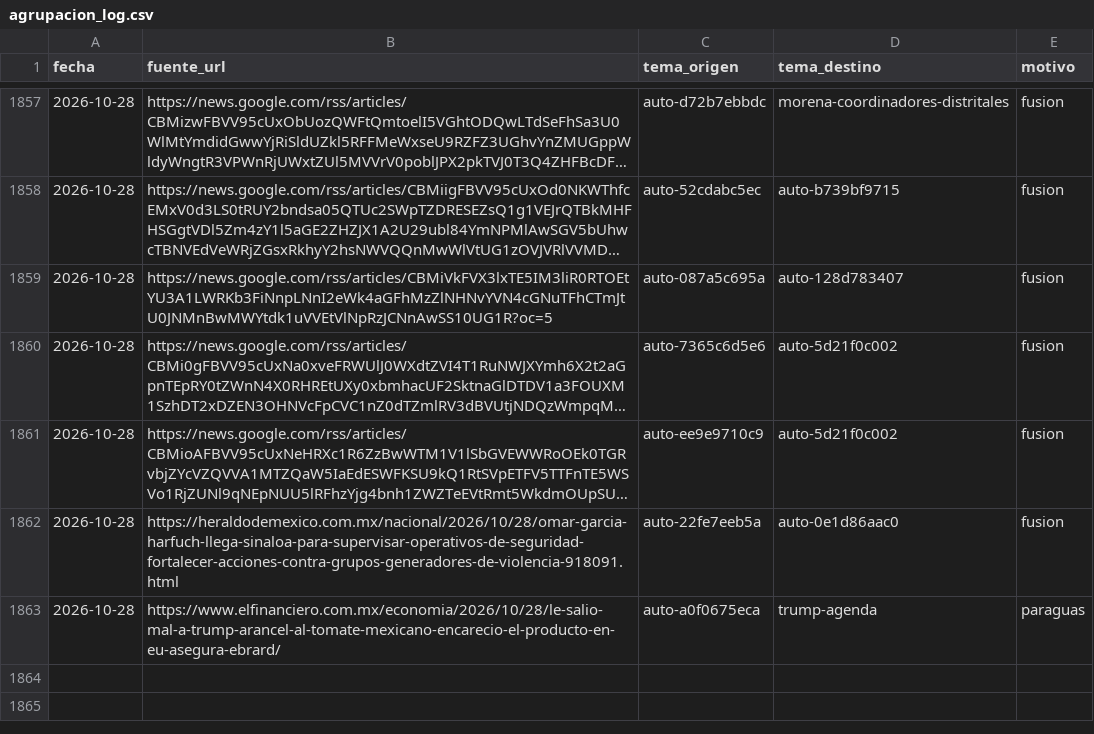
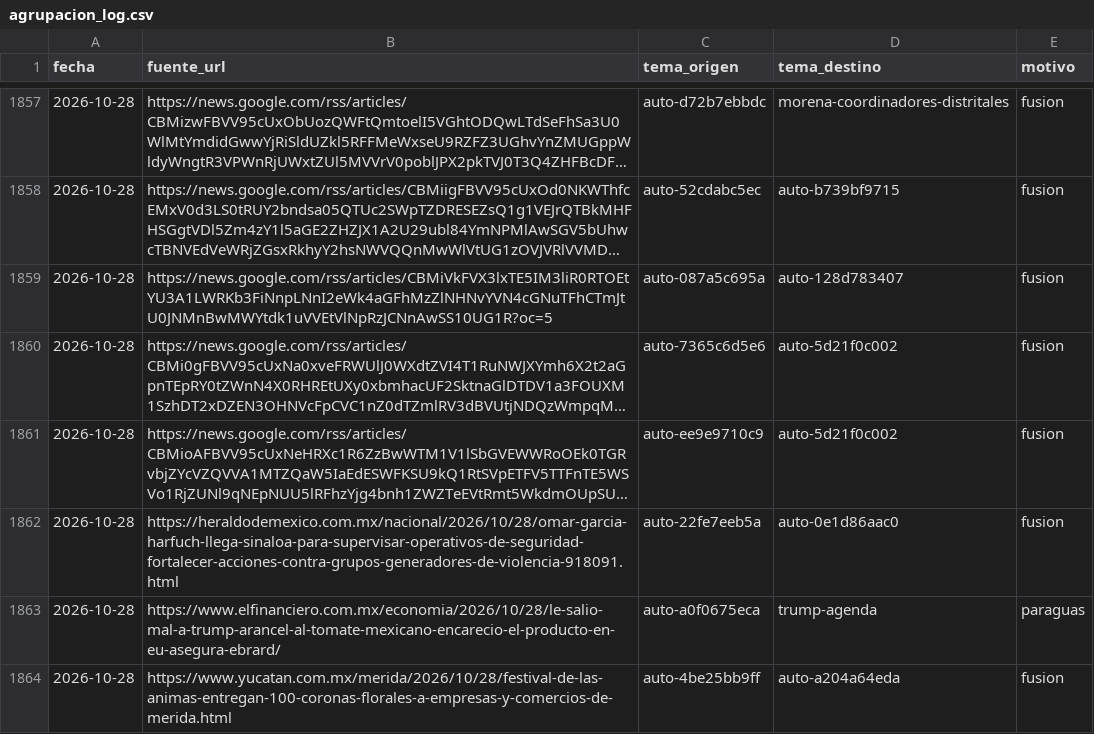
Before and after one commit to OckarLezama/ecosistema-politico, a CSV file: data/agrupacion_log.csv, drawn as a sheet; only a part is shown, gaps mark what is left out; long unchanged cells end in ….

```diff
--- a/data/agrupacion_log.csv
+++ b/data/agrupacion_log.csv
@@ -1863 +1863,2 @@ fecha,fuente_url,tema_origen,tema_destino,motivo
 2026-10-28,https://www.elfinanciero.com.mx/economia/2026/10/28/le-salio-mal-a-trump-arancel-al-tomate-mexicano-encarecio-el-producto-en-eu-asegura-ebrard/,auto-a0f0675eca,trump-agenda,paraguas
+2026-10-28,https://www.yucatan.com.mx/merida/2026/10/28/festival-de-las-animas-entregan-100-coronas-florales-a-empresas-y-comercios-de-merida.html,auto-4be25bb9ff,auto-a204a64eda,fusion
```
Also changed, not shown: data/auditoria_actores.csv, data/auditoria_temas.csv, 4 other files.
